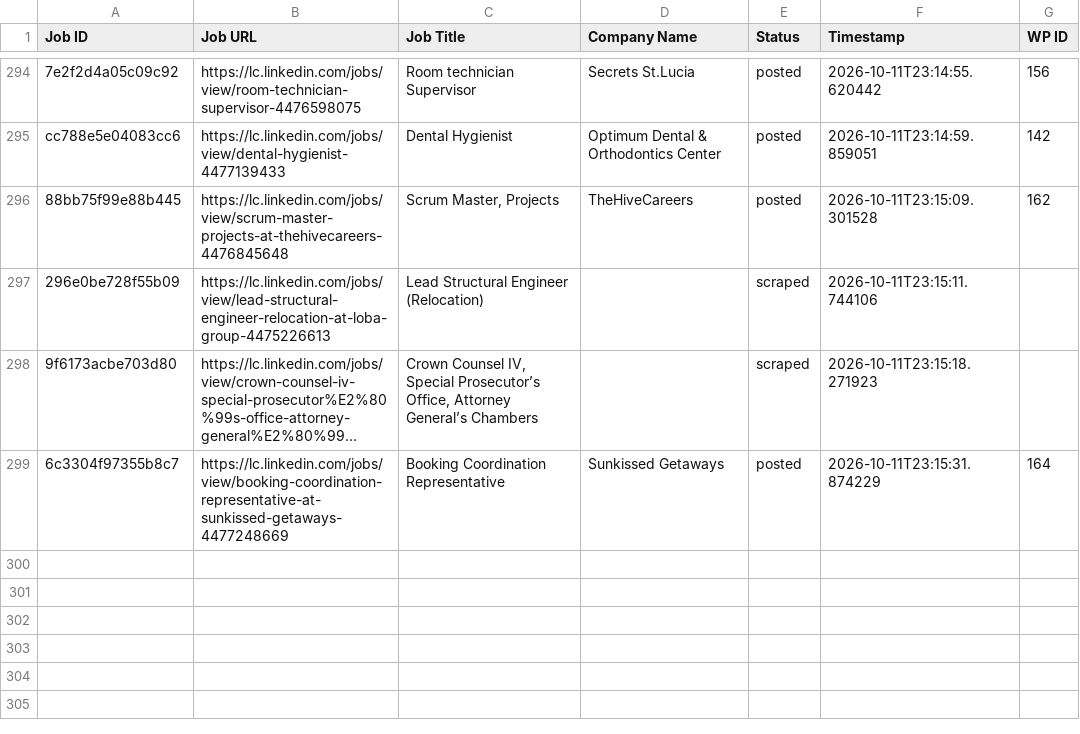
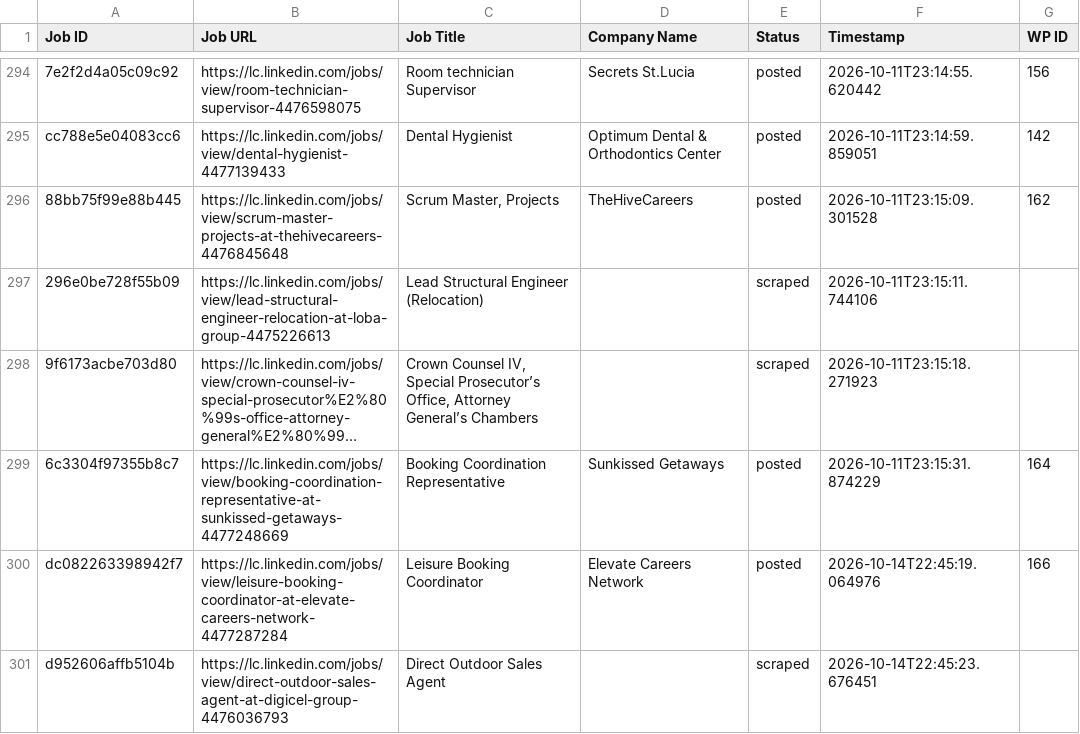
Before and after one commit to innovationinc2000/lc, a CSV file: processed_jobs.csv, drawn as a sheet; only a part is shown, gaps mark what is left out; long unchanged cells end in …; the diff names each change by its address in the sheet, - before the commit and + after, or states it on an @@ line.

```diff
--- a/processed_jobs.csv
+++ b/processed_jobs.csv
+row 300: dc082263398942f7 | https://lc.linkedin.com/jobs/view/leisure-booking-coordinator-at-elevate-careers-network-4477287284 | Leisure Booking Coordinator | Elevate Careers Network | posted | 2026-10-14T22:45:19.064976 | 166
+row 301: d952606affb5104b | https://lc.linkedin.com/jobs/view/direct-outdoor-sales-agent-at-digicel-group-4476036793 | Direct Outdoor Sales Agent |  | scraped | 2026-10-14T22:45:23.676451
```
